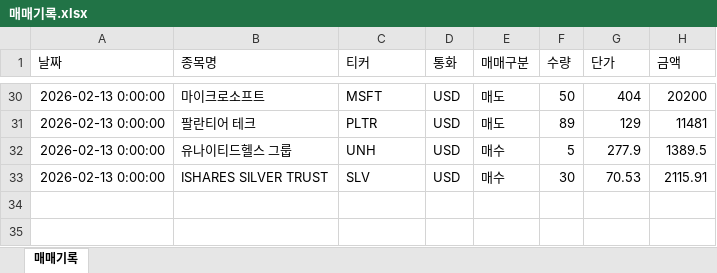
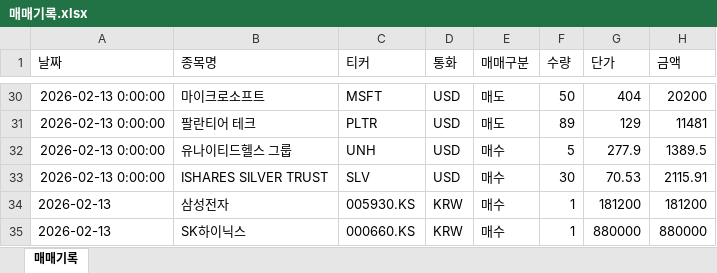
Before and after one commit to PotatoWhite/potato-fin, an Excel workbook: 매매기록.xlsx, sheet 매매기록, drawn as a sheet; only a part is shown, gaps mark what is left out; values as stored, in another font and other column widths than the file's, no borders; the diff names each change by its address in the sheet, - before the commit and + after, or states it on an @@ line.

```diff
--- a/매매기록.xlsx (sheet 매매기록)
+++ b/매매기록.xlsx (sheet 매매기록)
+row 34: 2026-02-13 | 삼성전자 | 005930.KS | KRW | 매수 | 1 | 181200 | 181200
+row 35: 2026-02-13 | SK하이닉스 | 000660.KS | KRW | 매수 | 1 | 880000 | 880000
```
Also changed, not shown: 주식.xlsx, 주식_통합.xlsx, 8 other files.
